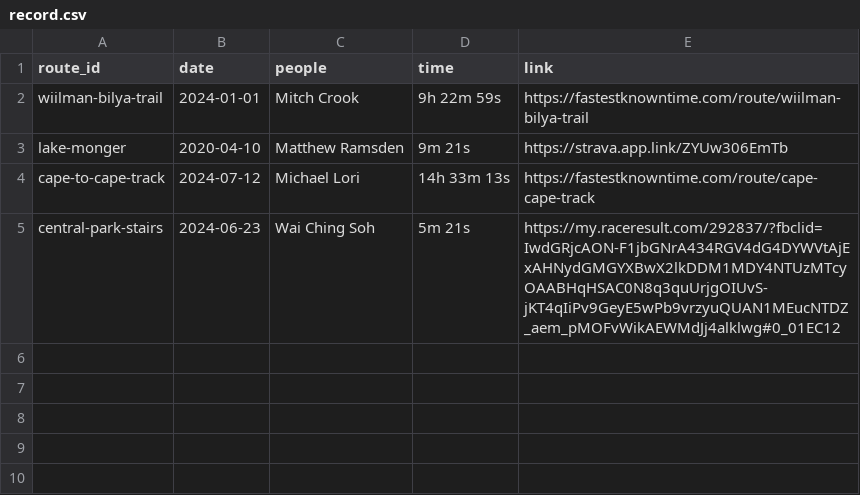
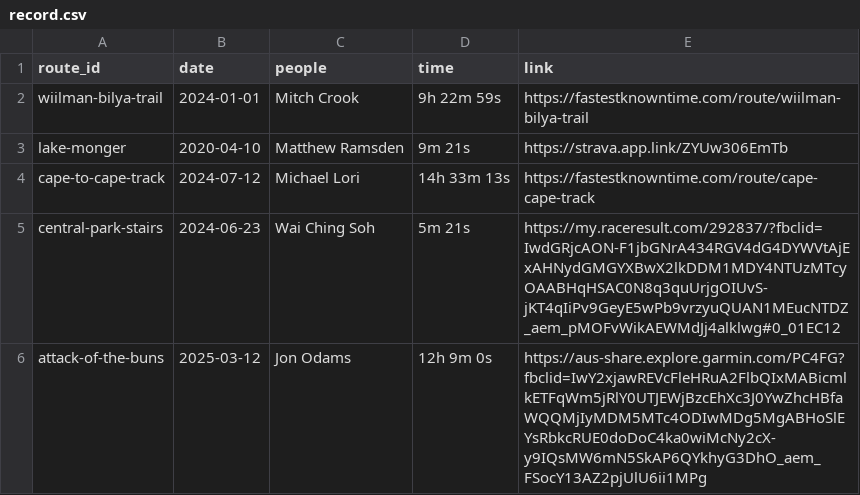
Before and after one commit to liampingu/liampingu.github.io, a CSV file: data/record.csv, drawn as a sheet; the diff names each change by its address in the sheet, - before the commit and + after, or states it on an @@ line.

Commit message:
data | add stair climb HAF and Attack of the Buns route

```diff
--- a/data/record.csv
+++ b/data/record.csv
+row 6: attack-of-the-buns | 2025-03-12 | Jon Odams | 12h 9m 0s | https://aus-share.explore.garmin.com/PC4FG?fbclid=IwY2xjawREVcFleHRuA2FlbQIxMABicmlkETFqWm5jRlY0UTJEWjBzcEhXc3J0YwZhcHBfaWQQMjIyMDM5MTc4ODIwMDg5MgABHoSlEYsRbkcRUE0doDoC4ka0wiMcNy2cX-y9IQsMW6mN5SkAP6QYkhyG3DhO_aem_FSocY13AZ2pjUlU6ii1MPg
```
Also changed, not shown: data/haf.csv, data/route.csv.
